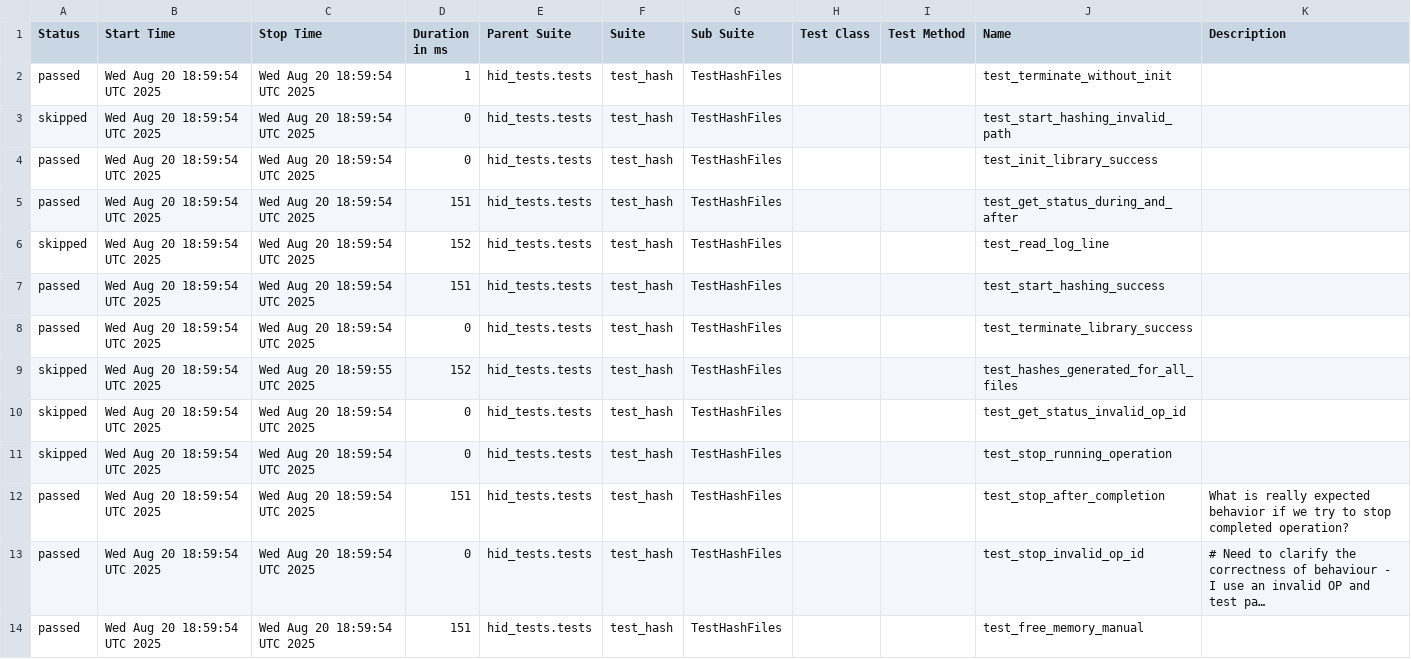
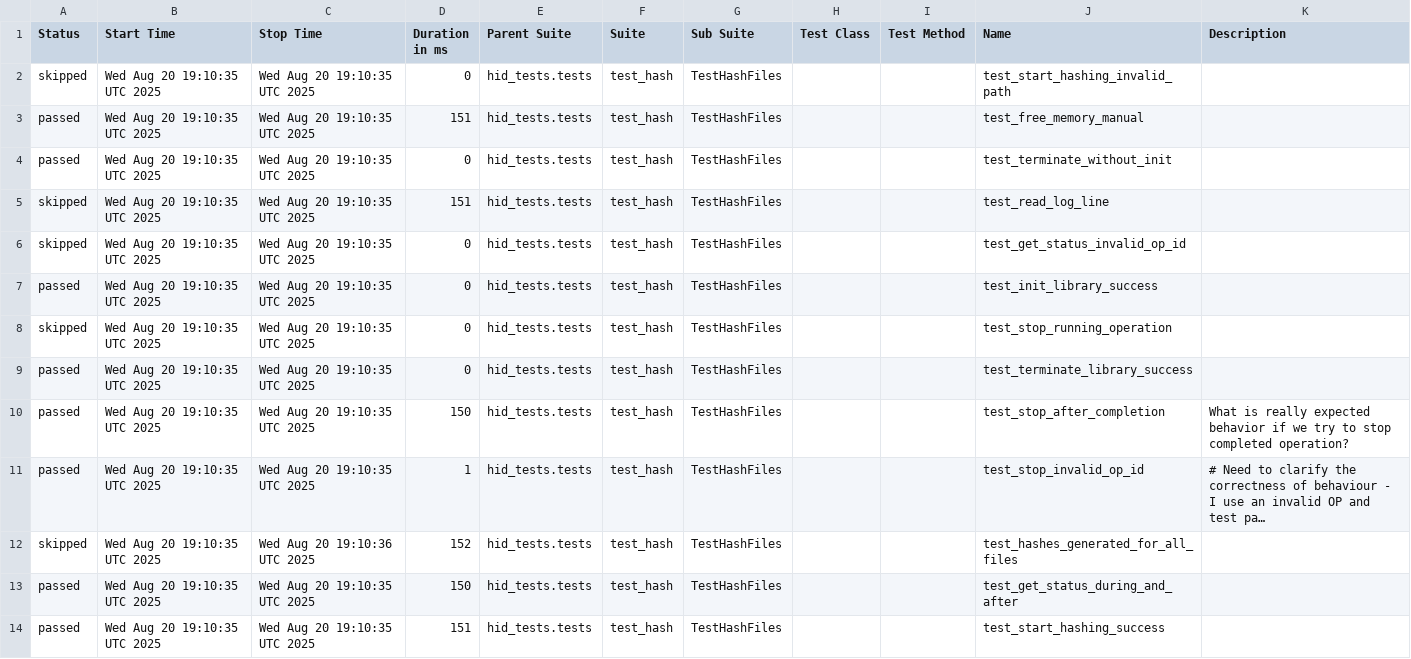
Before and after one commit to rzaqa/HID, a CSV file: data/suites.csv, drawn as a sheet; long unchanged cells end in …; removed rows and columns are numbered as before the commit, all else as after; the diff names each change by its address in the sheet, - before the commit and + after, or states it on an @@ line.

```diff
--- a/data/suites.csv
+++ b/data/suites.csv
-row 2: passed | Wed Aug 20 18:59:54 UTC 2025 | Wed Aug 20 18:59:54 UTC 2025 | 1 | hid_tests.tests | test_hash | TestHashFiles |  |  | test_terminate_without_init
-B2 (Start Time): Wed Aug 20 18:59:54 UTC 2025
+B2 (Start Time): Wed Aug 20 19:10:35 UTC 2025
-C2 (Stop Time): Wed Aug 20 18:59:54 UTC 2025
+C2 (Stop Time): Wed Aug 20 19:10:35 UTC 2025
-row 4: passed | Wed Aug 20 18:59:54 UTC 2025 | Wed Aug 20 18:59:54 UTC 2025 | 0 | hid_tests.tests | test_hash | TestHashFiles |  |  | test_init_library_success
-B3 (Start Time): Wed Aug 20 18:59:54 UTC 2025
+B3 (Start Time): Wed Aug 20 19:10:35 UTC 2025
-C3 (Stop Time): Wed Aug 20 18:59:54 UTC 2025
+C3 (Stop Time): Wed Aug 20 19:10:35 UTC 2025
-J3 (Name): test_get_status_during_and_after
+J3 (Name): test_free_memory_manual
-row 6: skipped | Wed Aug 20 18:59:54 UTC 2025 | Wed Aug 20 18:59:54 UTC 2025 | 152 | hid_tests.tests | test_hash | TestHashFiles |  |  | test_read_log_line
-row 7: passed | Wed Aug 20 18:59:54 UTC 2025 | Wed Aug 20 18:59:54 UTC 2025 | 151 | hid_tests.tests | test_hash | TestHashFiles |  |  | test_start_hashing_success
-B4:B6 (Start Time): Wed Aug 20 18:59:54 UTC 2025
+B4:B6 (Start Time): Wed Aug 20 19:10:35 UTC 2025
-C4 (Stop Time): Wed Aug 20 18:59:54 UTC 2025
+C4 (Stop Time): Wed Aug 20 19:10:35 UTC 2025
-J4 (Name): test_terminate_library_success
+J4 (Name): test_terminate_without_init
-C5 (Stop Time): Wed Aug 20 18:59:55 UTC 2025
+C5 (Stop Time): Wed Aug 20 19:10:35 UTC 2025
-D5 (Duration in ms): 152
+D5 (Duration in ms): 151
-J5 (Name): test_hashes_generated_for_all_files
+J5 (Name): test_read_log_line
-C6 (Stop Time): Wed Aug 20 18:59:54 UTC 2025
+C6 (Stop Time): Wed Aug 20 19:10:35 UTC 2025
+row 7: passed | Wed Aug 20 19:10:35 UTC 2025 | Wed Aug 20 19:10:35 UTC 2025 | 0 | hid_tests.tests | test_hash | TestHashFiles |  |  | test_init_library_success
-B8 (Start Time): Wed Aug 20 18:59:54 UTC 2025
+B8 (Start Time): Wed Aug 20 19:10:35 UTC 2025
-C8 (Stop Time): Wed Aug 20 18:59:54 UTC 2025
+C8 (Stop Time): Wed Aug 20 19:10:35 UTC 2025
+row 9: passed | Wed Aug 20 19:10:35 UTC 2025 | Wed Aug 20 19:10:35 UTC 2025 | 0 | hid_tests.tests | test_hash | TestHashFiles |  |  | test_terminate_library_success
-B10:B11 (Start Time): Wed Aug 20 18:59:54 UTC 2025
+B10:B11 (Start Time): Wed Aug 20 19:10:35 UTC 2025
-C10:C11 (Stop Time): Wed Aug 20 18:59:54 UTC 2025
+C10:C11 (Stop Time): Wed Aug 20 19:10:35 UTC 2025
-D10 (Duration in ms): 151
+D10 (Duration in ms): 150
-D11 (Duration in ms): 0
+D11 (Duration in ms): 1
+row 12: skipped | Wed Aug 20 19:10:35 UTC 2025 | Wed Aug 20 19:10:36 UTC 2025 | 152 | hid_tests.tests | test_hash | TestHashFiles |  |  | test_hashes_generated_for_all_files
+row 13: passed | Wed Aug 20 19:10:35 UTC 2025 | Wed Aug 20 19:10:35 UTC 2025 | 150 | hid_tests.tests | test_hash | TestHashFiles |  |  | test_get_status_during_and_after
-B14 (Start Time): Wed Aug 20 18:59:54 UTC 2025
+B14 (Start Time): Wed Aug 20 19:10:35 UTC 2025
-C14 (Stop Time): Wed Aug 20 18:59:54 UTC 2025
+C14 (Stop Time): Wed Aug 20 19:10:35 UTC 2025
-J14 (Name): test_free_memory_manual
+J14 (Name): test_start_hashing_success
```
Also changed, not shown: 47 other files.
